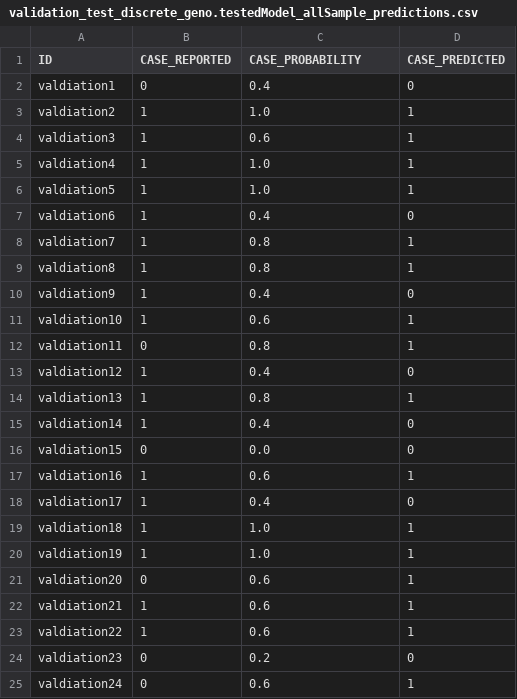
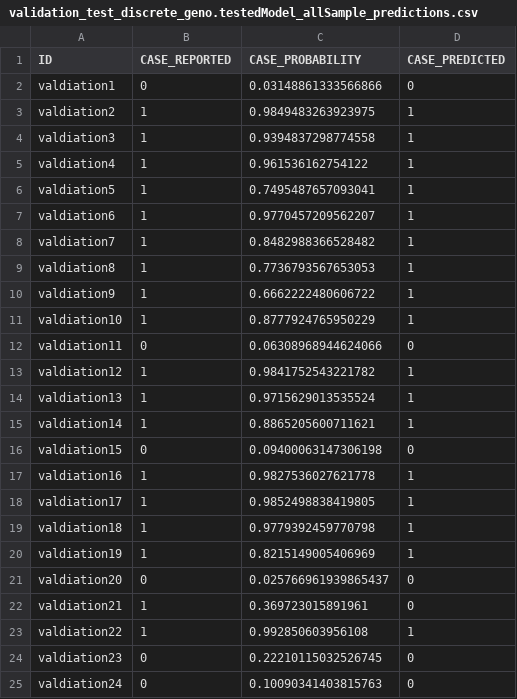
Before and after one commit to GenoML/genoml2, a CSV file: outputs/validation_test_discrete_geno.testedModel_allSample_predictions.csv, drawn as a sheet; only a part is shown; the diff covers the shown part only.

```diff
--- a/outputs/validation_test_discrete_geno.testedModel_allSample_predictions.csv
+++ b/outputs/validation_test_discrete_geno.testedModel_allSample_predictions.csv
@@ -1,25 +1,25 @@
 ID,CASE_REPORTED,CASE_PROBABILITY,CASE_PREDICTED
-valdiation1,0,0.4,0
-valdiation2,1,1.0,1
-valdiation3,1,0.6,1
-valdiation4,1,1.0,1
-valdiation5,1,1.0,1
-valdiation6,1,0.4,0
-valdiation7,1,0.8,1
-valdiation8,1,0.8,1
-valdiation9,1,0.4,0
-valdiation10,1,0.6,1
-valdiation11,0,0.8,1
-valdiation12,1,0.4,0
-valdiation13,1,0.8,1
-valdiation14,1,0.4,0
-valdiation15,0,0.0,0
-valdiation16,1,0.6,1
-valdiation17,1,0.4,0
-valdiation18,1,1.0,1
-valdiation19,1,1.0,1
-valdiation20,0,0.6,1
-valdiation21,1,0.6,1
-valdiation22,1,0.6,1
-valdiation23,0,0.2,0
-valdiation24,0,0.6,1
+valdiation1,0,0.03148861333566866,0
+valdiation2,1,0.9849483263923975,1
+valdiation3,1,0.9394837298774558,1
+valdiation4,1,0.961536162754122,1
+valdiation5,1,0.7495487657093041,1
+valdiation6,1,0.9770457209562207,1
+valdiation7,1,0.8482988366528482,1
+valdiation8,1,0.7736793567653053,1
+valdiation9,1,0.6662222480606722,1
+valdiation10,1,0.8777924765950229,1
+valdiation11,0,0.06308968944624066,0
+valdiation12,1,0.9841752543221782,1
+valdiation13,1,0.9715629013535524,1
+valdiation14,1,0.8865205600711621,1
+valdiation15,0,0.09400063147306198,0
+valdiation16,1,0.9827536027621778,1
+valdiation17,1,0.9852498838419805,1
+valdiation18,1,0.9779392459770798,1
+valdiation19,1,0.8215149005406969,1
+valdiation20,0,0.025766961939865437,0
+valdiation21,1,0.369723015891961,0
+valdiation22,1,0.992850603956108,1
+valdiation23,0,0.22210115032526745,0
+valdiation24,0,0.10090341403815763,0
```
Also changed, not shown: 98 edited cells elsewhere in this file, outputs/test_discrete_geno.trainedModel_trainingSample_Predictions.csv, outputs/test_discrete_geno.trainedModel_withheldSample_Predictions.csv, 30 other files.
